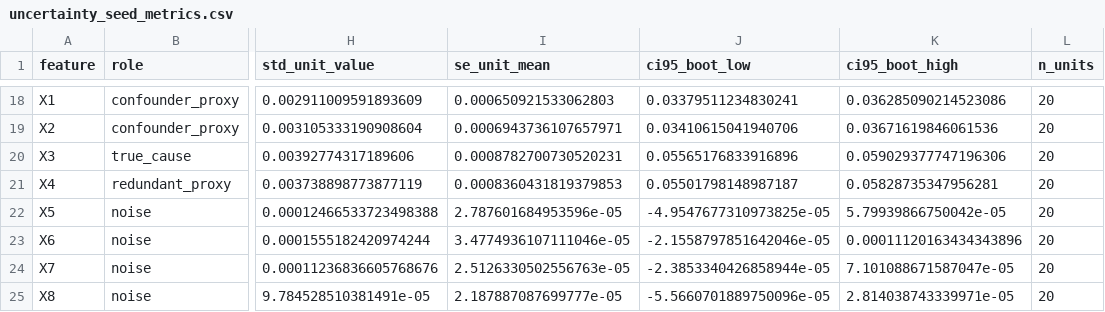
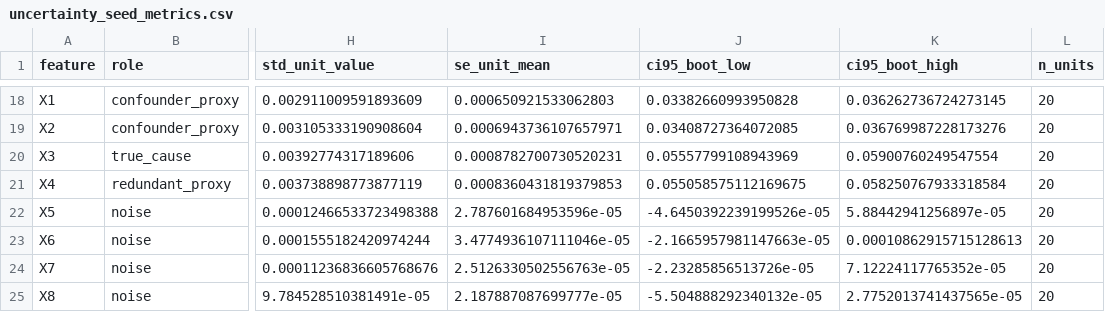
Before and after one commit to Pneirz/contextual_predictive_tensors, a CSV file: data/processed/uncertainty_seed_metrics.csv, drawn as a sheet; only a part is shown, gaps mark what is left out; the diff covers the shown part only; the diff names each change by its address in the sheet, - before the commit and + after, or states it on an @@ line.

```diff
--- a/data/processed/uncertainty_seed_metrics.csv
+++ b/data/processed/uncertainty_seed_metrics.csv
-J18 (ci95_boot_low): 0.03379511234830241
+J18 (ci95_boot_low): 0.03382660993950828
-K18 (ci95_boot_high): 0.036285090214523086
+K18 (ci95_boot_high): 0.036262736724273145
-J19 (ci95_boot_low): 0.03410615041940706
+J19 (ci95_boot_low): 0.03408727364072085
-K19 (ci95_boot_high): 0.03671619846061536
+K19 (ci95_boot_high): 0.036769987228173276
-J20 (ci95_boot_low): 0.05565176833916896
+J20 (ci95_boot_low): 0.05557799108943969
-K20 (ci95_boot_high): 0.059029377747196306
+K20 (ci95_boot_high): 0.05900760249547554
-J21 (ci95_boot_low): 0.05501798148987187
+J21 (ci95_boot_low): 0.055058575112169675
-K21 (ci95_boot_high): 0.05828735347956281
+K21 (ci95_boot_high): 0.058250767933318584
-J22 (ci95_boot_low): -4.9547677310973825e-05
+J22 (ci95_boot_low): -4.6450392239199526e-05
-K22 (ci95_boot_high): 5.79939866750042e-05
+K22 (ci95_boot_high): 5.88442941256897e-05
-J23 (ci95_boot_low): -2.1558797851642046e-05
+J23 (ci95_boot_low): -2.1665957981147663e-05
-K23 (ci95_boot_high): 0.00011120163434343896
+K23 (ci95_boot_high): 0.00010862915715128613
-J24 (ci95_boot_low): -2.3853340426858944e-05
+J24 (ci95_boot_low): -2.23285856513726e-05
-K24 (ci95_boot_high): 7.101088671587047e-05
+K24 (ci95_boot_high): 7.12224117765352e-05
-J25 (ci95_boot_low): -5.5660701889750096e-05
+J25 (ci95_boot_low): -5.504888292340132e-05
-K25 (ci95_boot_high): 2.814038743339971e-05
+K25 (ci95_boot_high): 2.7752013741437565e-05
```
Also changed, not shown: 32 edited cells elsewhere in this file, data/processed/compute_log.csv, 10 other files.
